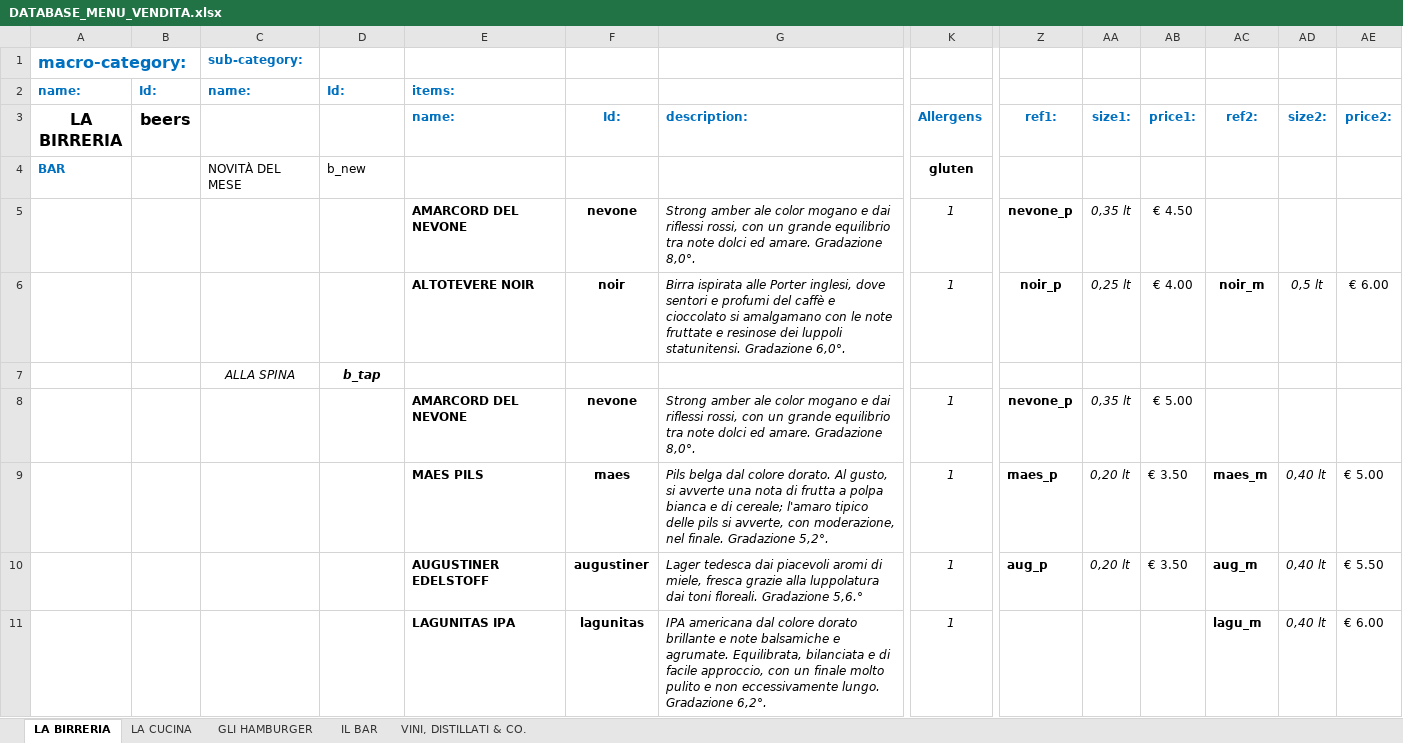
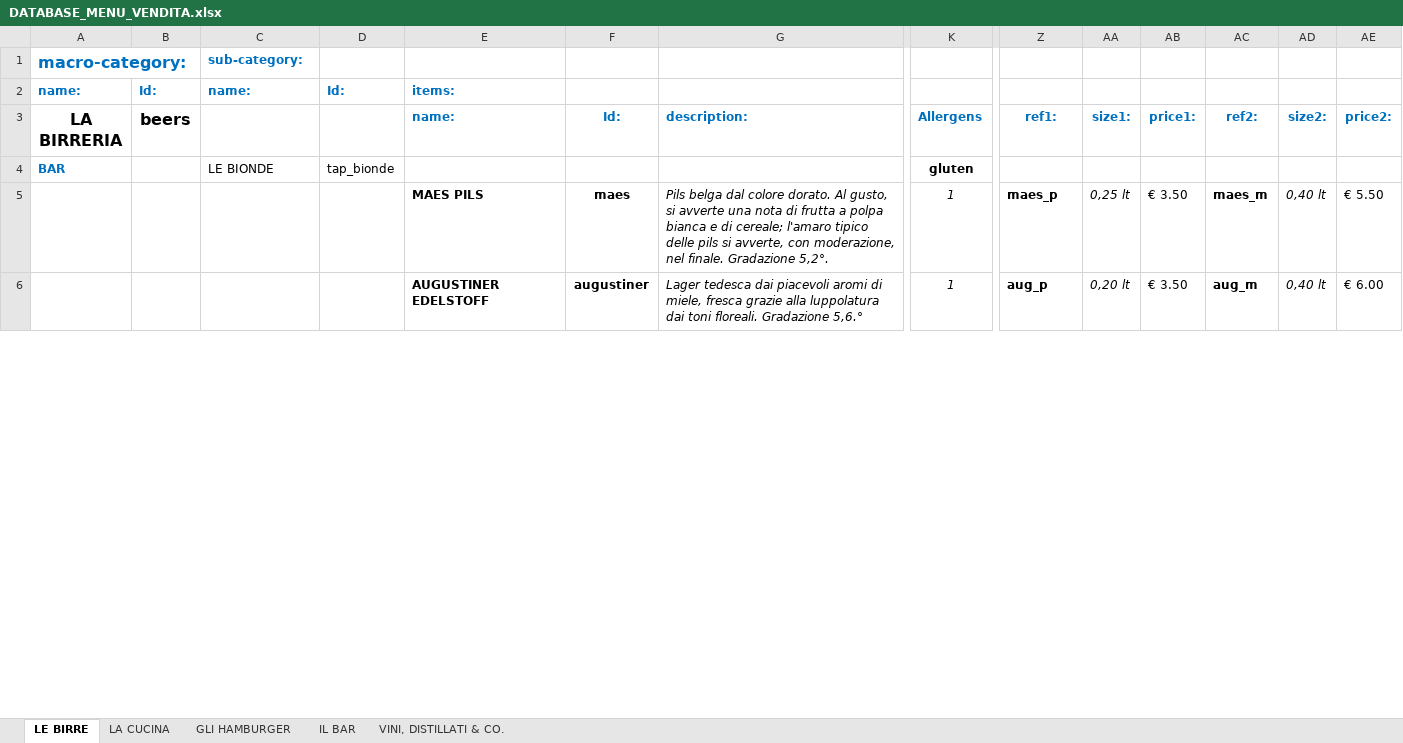
Before and after one commit to jb-pub/menu, an Excel workbook: excel/DATABASE_MENU_VENDITA.xlsx, sheet LE BIRRE, drawn as a sheet; only a part is shown, gaps mark what is left out; values as stored, in another font and other column widths than the file's, no borders; removed rows and columns are numbered as before the commit, all else as after; rows hold the shown columns only; the diff covers the shown part only; the diff names each change by its address in the sheet, - before the commit and + after, or states it on an @@ line.

```diff
--- a/excel/DATABASE_MENU_VENDITA.xlsx (sheet LE BIRRE)
+++ b/excel/DATABASE_MENU_VENDITA.xlsx (sheet LE BIRRE)
-sheet tab: LA BIRRERIA
+sheet tab: LE BIRRE
-C4: NOVITÀ DEL MESE
+C4: LE BIONDE
-D4: b_new
+D4: tap_bionde
-row 5:  |  |  |  | AMARCORD DEL NEVONE | nevone | Strong amber ale color mogano e dai riflessi rossi, con un grande equilibrio tra note dolci ed amare. Gradazione 8,0°. | 1 | nevone_p | 0,35 lt | € 4.50
-row 6:  |  |  |  | ALTOTEVERE NOIR | noir | Birra ispirata alle Porter inglesi, dove sentori e profumi del caffè e cioccolato si amalgamano con le note fruttate e resinose dei luppoli statunitensi. Gradazione 6,0°. | 1 | noir_p | 0,25 lt | € 4.00 | noir_m | 0,5 lt | € 6.00
-row 7:  |  | ALLA SPINA | b_tap
-row 8:  |  |  |  | AMARCORD DEL NEVONE | nevone | Strong amber ale color mogano e dai riflessi rossi, con un grande equilibrio tra note dolci ed amare. Gradazione 8,0°. | 1 | nevone_p | 0,35 lt | € 5.00
-AA5 (size1:): 0,20 lt
+AA5 (size1:): 0,25 lt
-AE5 (price2:): € 5.00
+AE5 (price2:): € 5.50
-AE6 (price2:): € 5.50
+AE6 (price2:): € 6.00
-row 11:  |  |  |  | LAGUNITAS IPA | lagunitas | IPA americana dal colore dorato brillante e note balsamiche e agrumate. Equilibrata, bilanciata e di facile approccio, con un finale molto pulito e non eccessivamente lungo. Gradazione 6,2°. | 1 |  |  |  | lagu_m | 0,40 lt | € 6.00
```
Also changed, not shown: 21 added rows, 12 removed rows and 8 edited cells elsewhere in this sheet, 2 other files.
